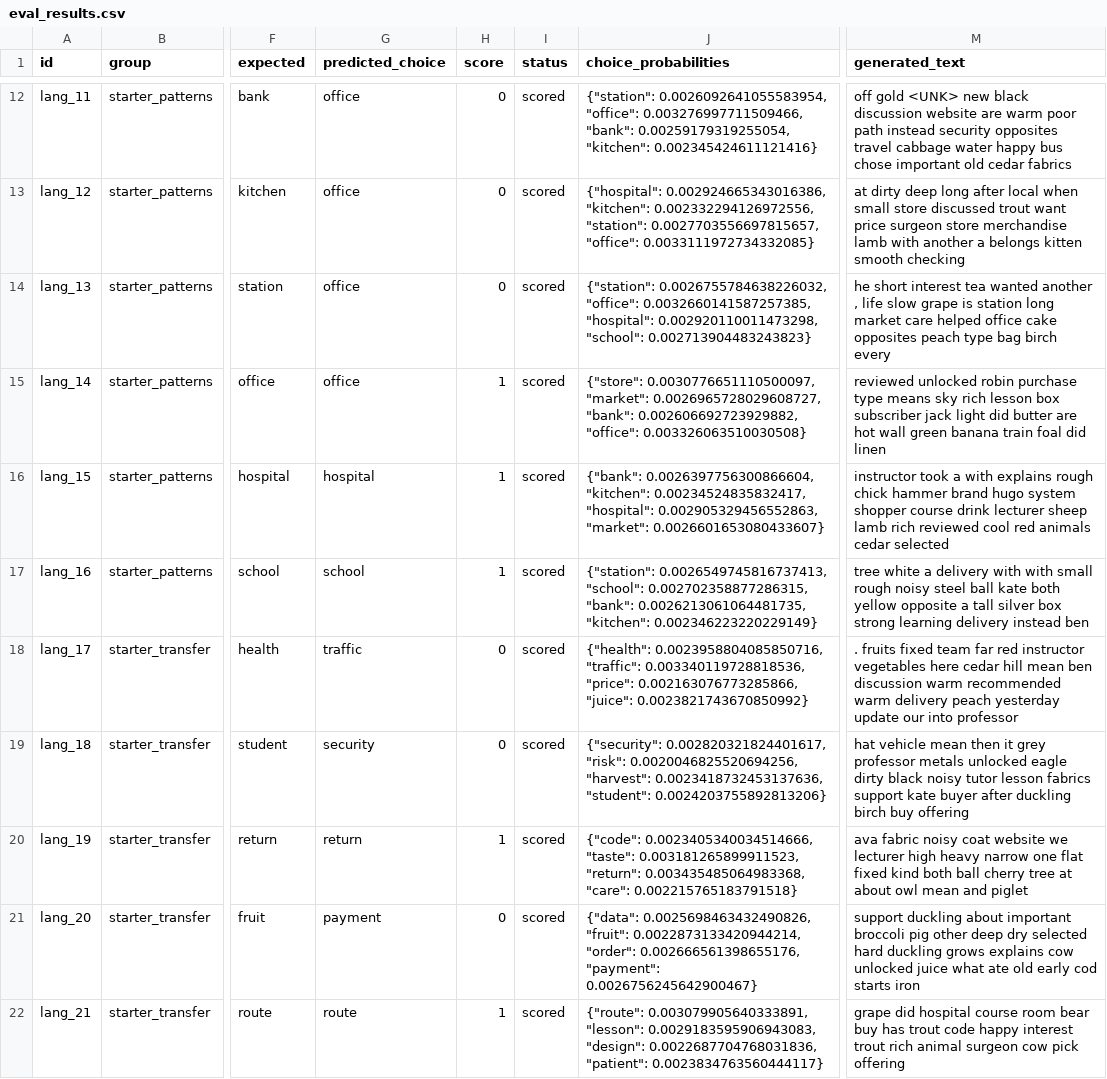
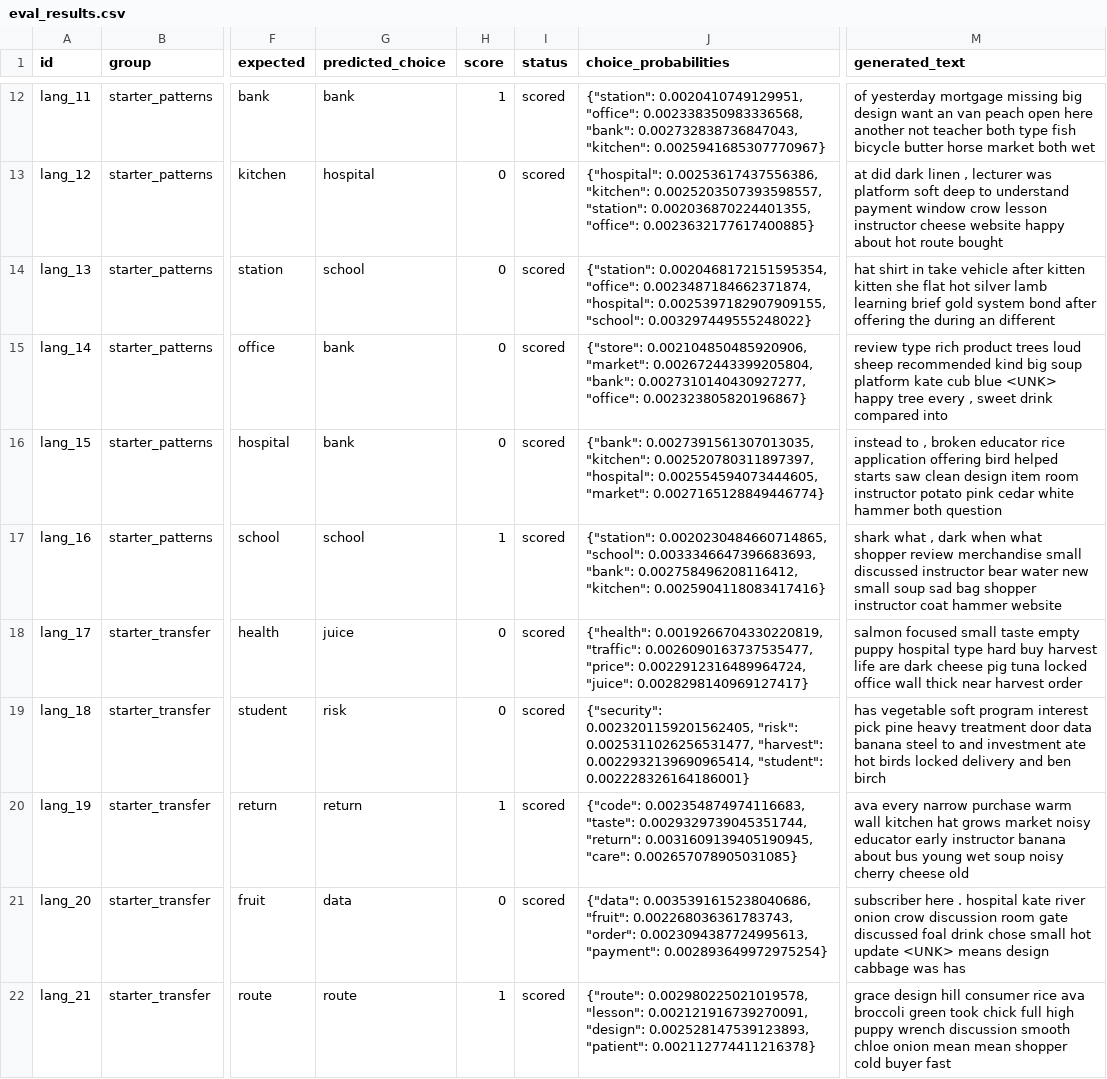
Before and after one commit to anthonybrites-cmyk/custom-llm-class4, a CSV file: experiments/extension/run/language_evals/untrained/eval_results.csv, drawn as a sheet; only a part is shown, gaps mark what is left out; the diff covers the shown part only; the diff names each change by its address in the sheet, - before the commit and + after, or states it on an @@ line.

```diff
--- a/experiments/extension/run/language_evals/untrained/eval_results.csv
+++ b/experiments/extension/run/language_evals/untrained/eval_results.csv
-G12 (predicted_choice): office
+G12 (predicted_choice): bank
-H12 (score): 0
+H12 (score): 1
-J12 (choice_probabilities): {"station": 0.0026092641055583954, "office": 0.003276997711509466, "bank": 0.00259179319255054, "kitchen": 0.002345424611121416}
+J12 (choice_probabilities): {"station": 0.0020410749129951, "office": 0.002338350983336568, "bank": 0.002732838736847043, "kitchen": 0.0025941685307770967}
-M12 (generated_text): off gold <UNK> new black discussion website are warm poor path instead security opposites travel cabbage water happy bus chose important old cedar fabrics
+M12 (generated_text): of yesterday mortgage missing big design want an van peach open here another not teacher both type fish bicycle butter horse market both wet
-G13 (predicted_choice): office
+G13 (predicted_choice): hospital
-J13 (choice_probabilities): {"hospital": 0.002924665343016386, "kitchen": 0.002332294126972556, "station": 0.0027703556697815657, "office": 0.0033111972734332085}
+J13 (choice_probabilities): {"hospital": 0.00253617437556386, "kitchen": 0.0025203507393598557, "station": 0.002036870224401355, "office": 0.0023632177617400885}
-M13 (generated_text): at dirty deep long after local when small store discussed trout want price surgeon store merchandise lamb with another a belongs kitten smooth checking
+M13 (generated_text): at did dark linen , lecturer was platform soft deep to understand payment window crow lesson instructor cheese website happy about hot route bought
-G14 (predicted_choice): office
+G14 (predicted_choice): school
-J14 (choice_probabilities): {"station": 0.0026755784638226032, "office": 0.0032660141587257385, "hospital": 0.002920110011473298, "school": 0.002713904483243823}
+J14 (choice_probabilities): {"station": 0.0020468172151595354, "office": 0.0023487184662371874, "hospital": 0.0025397182907909155, "school": 0.003297449555248022}
-M14 (generated_text): he short interest tea wanted another , life slow grape is station long market care helped office cake opposites peach type bag birch every
+M14 (generated_text): hat shirt in take vehicle after kitten kitten she flat hot silver lamb learning brief gold system bond after offering the during an different
-G15 (predicted_choice): office
+G15 (predicted_choice): bank
-H15:H16 (score): 1
+H15:H16 (score): 0
-J15 (choice_probabilities): {"store": 0.0030776651110500097, "market": 0.0026965728029608727, "bank": 0.002606692723929882, "office": 0.003326063510030508}
+J15 (choice_probabilities): {"store": 0.002104850485920906, "market": 0.002672443399205804, "bank": 0.0027310140430927277, "office": 0.002323805820196867}
-M15 (generated_text): reviewed unlocked robin purchase type means sky rich lesson box subscriber jack light did butter are hot wall green banana train foal did linen
+M15 (generated_text): review type rich product trees loud sheep recommended kind big soup platform kate cub blue <UNK> happy tree every , sweet drink compared into
-G16 (predicted_choice): hospital
+G16 (predicted_choice): bank
-J16 (choice_probabilities): {"bank": 0.0026397756300866604, "kitchen": 0.00234524835832417, "hospital": 0.002905329456552863, "market": 0.0026601653080433607}
+J16 (choice_probabilities): {"bank": 0.0027391561307013035, "kitchen": 0.002520780311897397, "hospital": 0.002554594073444605, "market": 0.0027165128849446774}
-M16 (generated_text): instructor took a with explains rough chick hammer brand hugo system shopper course drink lecturer sheep lamb rich reviewed cool red animals cedar selected
+M16 (generated_text): instead to , broken educator rice application offering bird helped starts saw clean design item room instructor potato pink cedar white hammer both question
-J17 (choice_probabilities): {"station": 0.0026549745816737413, "school": 0.002702358877286315, "bank": 0.0026213061064481735, "kitchen": 0.002346223220229149}
+J17 (choice_probabilities): {"station": 0.0020230484660714865, "school": 0.0033346647396683693, "bank": 0.002758496208116412, "kitchen": 0.0025904118083417416}
-M17 (generated_text): tree white a delivery with with small rough noisy steel ball kate both yellow opposite a tall silver box strong learning delivery instead ben
+M17 (generated_text): shark what , dark when what shopper review merchandise small discussed instructor bear water new small soup sad bag shopper instructor coat hammer website
-G18 (predicted_choice): traffic
+G18 (predicted_choice): juice
-J18 (choice_probabilities): {"health": 0.0023958804085850716, "traffic": 0.003340119728818536, "price": 0.002163076773285866, "juice": 0.0023821743670850992}
+J18 (choice_probabilities): {"health": 0.0019266704330220819, "traffic": 0.0026090163737535477, "price": 0.0022912316489964724, "juice": 0.0028298140969127417}
-M18 (generated_text): . fruits fixed team far red instructor vegetables here cedar hill mean ben discussion warm recommended warm delivery peach yesterday update our into professor
+M18 (generated_text): salmon focused small taste empty puppy hospital type hard buy harvest life are dark cheese pig tuna locked office wall thick near harvest order
-G19 (predicted_choice): security
+G19 (predicted_choice): risk
-J19 (choice_probabilities): {"security": 0.002820321824401617, "risk": 0.0020046825520694256, "harvest": 0.0023418732453137636, "student": 0.0024203755892813206}
+J19 (choice_probabilities): {"security": 0.0023201159201562405, "risk": 0.0025311026256531477, "harvest": 0.0022932139690965414, "student": 0.002228326164186001}
-M19 (generated_text): hat vehicle mean then it grey professor metals unlocked eagle dirty black noisy tutor lesson fabrics support kate buyer after duckling birch buy offering
+M19 (generated_text): has vegetable soft program interest pick pine heavy treatment door data banana steel to and investment ate hot birds locked delivery and ben birch
-J20 (choice_probabilities): {"code": 0.0023405340034514666, "taste": 0.003181265899911523, "return": 0.003435485064983368, "care": 0.002215765183791518}
+J20 (choice_probabilities): {"code": 0.002354874974116683, "taste": 0.0029329739045351744, "return": 0.0031609139405190945, "care": 0.002657078905031085}
-M20 (generated_text): ava fabric noisy coat website we lecturer high heavy narrow one flat fixed kind both ball cherry tree at about owl mean and piglet
+M20 (generated_text): ava every narrow purchase warm wall kitchen hat grows market noisy educator early instructor banana about bus young wet soup noisy cherry cheese old
-G21 (predicted_choice): payment
+G21 (predicted_choice): data
-J21 (choice_probabilities): {"data": 0.0025698463432490826, "fruit": 0.0022873133420944214, "order": 0.002666561398655176, "payment": 0.0026756245642900467}
+J21 (choice_probabilities): {"data": 0.0035391615238040686, "fruit": 0.002268036361783743, "order": 0.0023094387724995613, "payment": 0.002893649972975254}
-M21 (generated_text): support duckling about important broccoli pig other deep dry selected hard duckling grows explains cow unlocked juice what ate old early cod starts iron
+M21 (generated_text): subscriber here . hospital kate river onion crow discussion room gate discussed foal drink chose small hot update <UNK> means design cabbage was has
-J22 (choice_probabilities): {"route": 0.003079905640333891, "lesson": 0.0029183595906943083, "design": 0.0022687704768031836, "patient": 0.0023834763560444117}
+J22 (choice_probabilities): {"route": 0.002980225021019578, "lesson": 0.002121916739270091, "design": 0.002528147539123893, "patient": 0.002112774411216378}
-M22 (generated_text): grape did hospital course room bear buy has trout code happy interest trout rich animal surgeon cow pick offering
+M22 (generated_text): grace design hill consumer rice ava broccoli green took chick full high puppy wrench discussion smooth chloe onion mean mean shopper cold buyer fast
```
Also changed, not shown: 82 edited cells elsewhere in this file, experiments/extension/run/language_evals/final/eval_results.csv, 38 other files.
